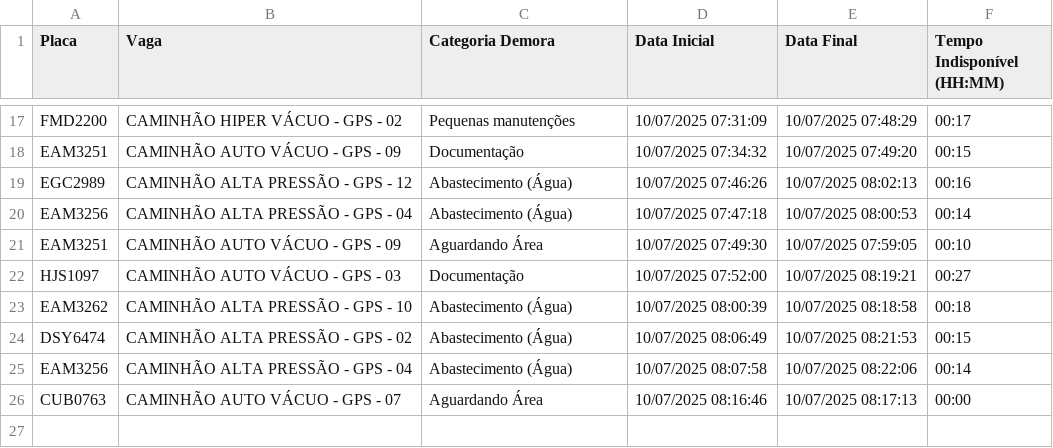
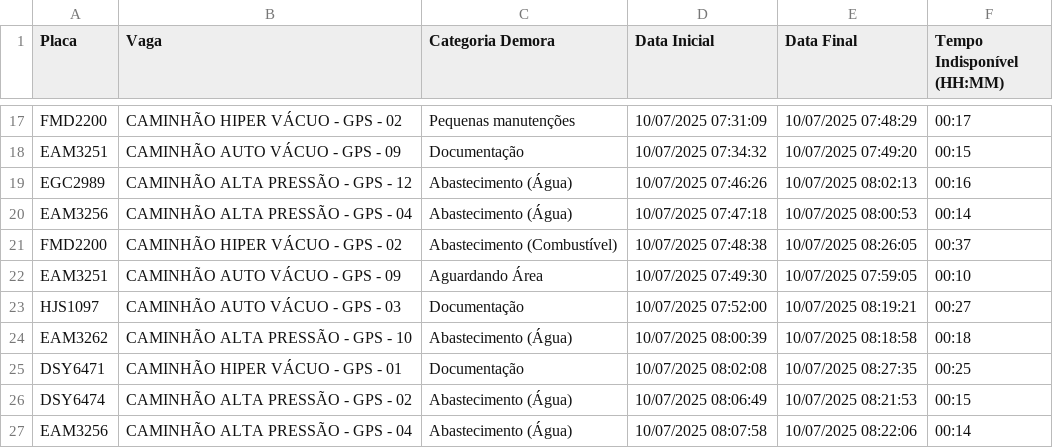
Before and after one commit to GrupoGps-Mecanizada/Banco-De-Dados, a CSV file: Apontamentos/apontamentos-atuais.csv, drawn as a sheet; only a part is shown, gaps mark what is left out; the shorter side is filled out with more unchanged rows.

Commit message:
🔄 Auto-refresh 154: 10/07/2025, 08:31:13 - 1 arquivos

```diff
--- a/Apontamentos/apontamentos-atuais.csv
+++ b/Apontamentos/apontamentos-atuais.csv
@@ -20,2 +20,3 @@
 "EAM3256";"CAMINHÃO ALTA PRESSÃO - GPS - 04";"Abastecimento (Água)";"10/07/2025 07:47:18";"10/07/2025 08:00:53";"00:14"
+"FMD2200";"CAMINHÃO HIPER VÁCUO - GPS - 02";"Abastecimento (Combustível) ";"10/07/2025 07:48:38";"10/07/2025 08:26:05";"00:37"
 "EAM3251";"CAMINHÃO AUTO VÁCUO - GPS - 09";"Aguardando Área";"10/07/2025 07:49:30";"10/07/2025 07:59:05";"00:10"
@@ -23,2 +24,3 @@
 "EAM3262";"CAMINHÃO ALTA PRESSÃO - GPS - 10";"Abastecimento (Água)";"10/07/2025 08:00:39";"10/07/2025 08:18:58";"00:18"
+"DSY6471";"CAMINHÃO HIPER VÁCUO - GPS - 01";"Documentação";"10/07/2025 08:02:08";"10/07/2025 08:27:35";"00:25"
 "DSY6474";"CAMINHÃO ALTA PRESSÃO - GPS - 02";"Abastecimento (Água)";"10/07/2025 08:06:49";"10/07/2025 08:21:53";"00:15"
```
